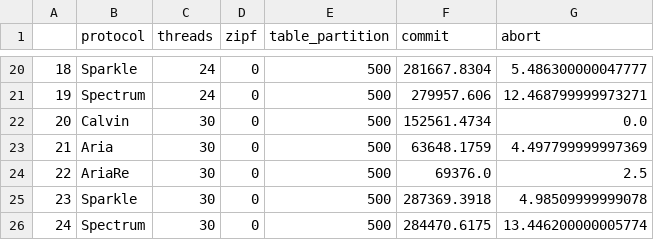
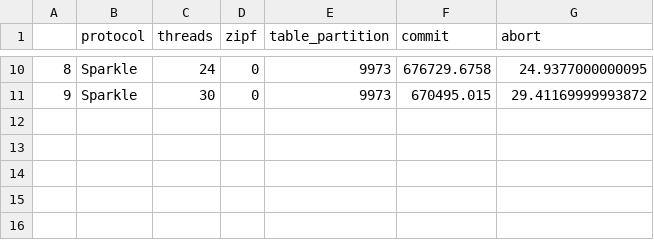
Before and after one commit to jacklightChen/spectrum, a CSV file: scripts/bench_results.csv, drawn as a sheet; only a part is shown, gaps mark what is left out; removed rows and columns are numbered as before the commit, all else as after; the diff covers the shown part only; the diff names each change by its address in the sheet, - before the commit and + after, or states it on an @@ line.

```diff
--- a/scripts/bench_results.csv
+++ b/scripts/bench_results.csv
@@ column A renumbered between rows 7 and 11 @@
-E10 (table_partition): 500
+E10 (table_partition): 9973
-F10 (commit): 281667.8304
+F10 (commit): 676729.6758
-G10 (abort): 5.486300000047777
+G10 (abort): 24.9377000000095
-row 21: 19 | Spectrum | 24 | 0 | 500 | 279957.606 | 12.468799999973271
-row 22: 20 | Calvin | 30 | 0 | 500 | 152561.4734 | 0.0
-row 23: 21 | Aria | 30 | 0 | 500 | 63648.1759 | 4.497799999997369
-row 24: 22 | AriaRe | 30 | 0 | 500 | 69376.0 | 2.5
-E11 (table_partition): 500
+E11 (table_partition): 9973
-F11 (commit): 287369.3918
+F11 (commit): 670495.015
-G11 (abort): 4.98509999999078
+G11 (abort): 29.41169999993872
-row 26: 24 | Spectrum | 30 | 0 | 500 | 284470.6175 | 13.446200000005774
```
Also changed, not shown: 5 added rows, 15 removed rows and 9 edited cells elsewhere in this file, 2 other files.
